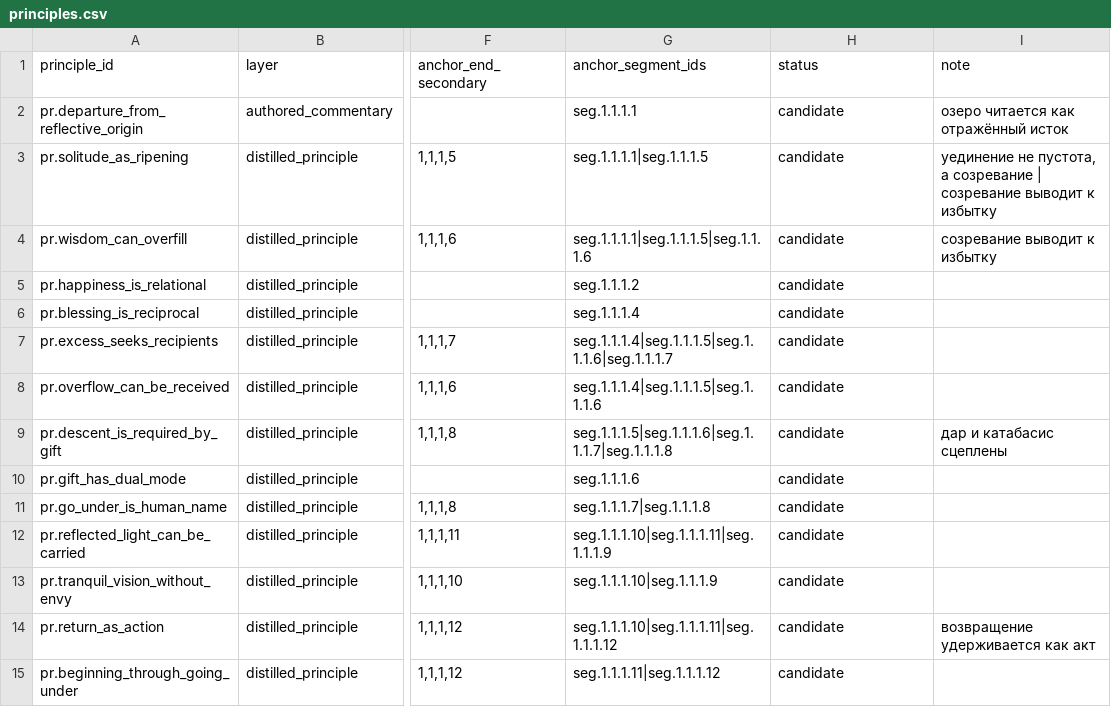
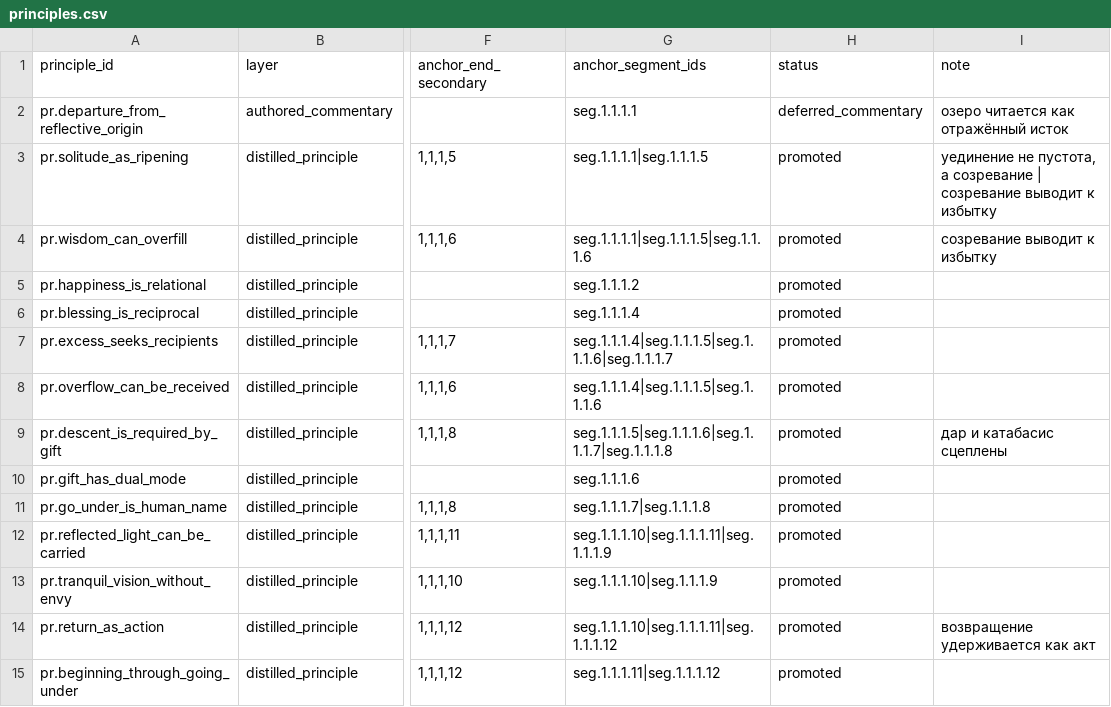
Before and after one commit to 8Dionysus/Tree-of-Sophia, a CSV file: intake/thus-spoke-zarathustra/prologue-1/mode-b/principles.csv, drawn as a sheet; only a part is shown, gaps mark what is left out; the diff names each change by its address in the sheet, - before the commit and + after, or states it on an @@ line.

Commit message:
Complete Zarathustra distilled principle spine

```diff
--- a/intake/thus-spoke-zarathustra/prologue-1/mode-b/principles.csv
+++ b/intake/thus-spoke-zarathustra/prologue-1/mode-b/principles.csv
-H2 (status): candidate
+H2 (status): deferred_commentary
-H3:H15 (status): candidate
+H3:H15 (status): promoted
```
Also changed, not shown: 18 other files.
